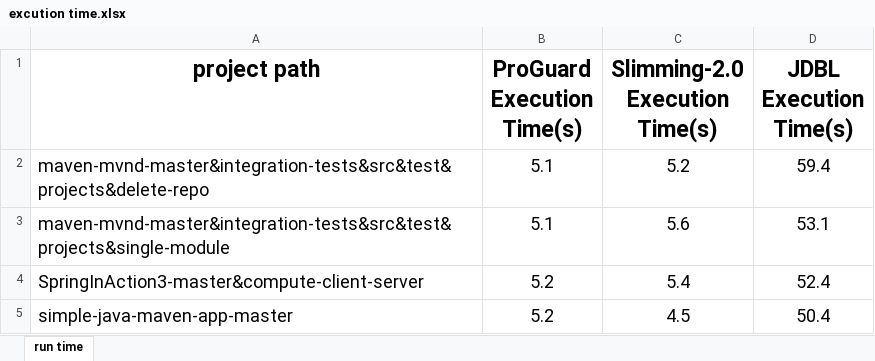
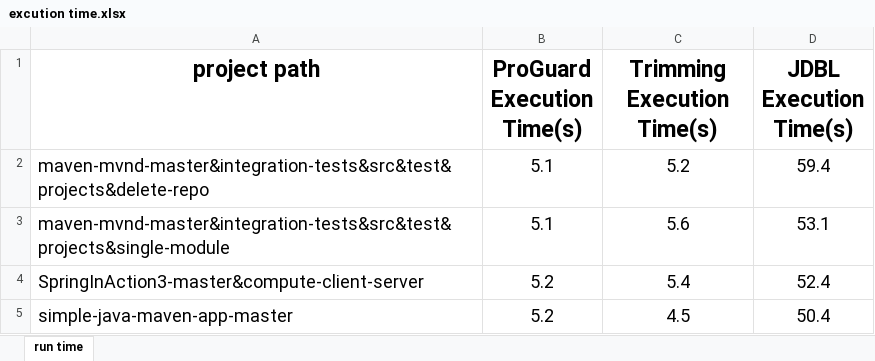
Before and after one commit to slimming-fat/Trimming, an Excel workbook: Disscussions of excution time/excution time.xlsx, sheet run time, drawn as a sheet; only a part is shown; values as stored, in another font and other column widths than the file's, no borders; conditional formats not drawn; ↵ is a line break in a cell; the diff names each change by its address in the sheet, - before the commit and + after, or states it on an @@ line.

Commit message:
update

```diff
--- a/Disscussions of excution time/excution time.xlsx (sheet run time)
+++ b/Disscussions of excution time/excution time.xlsx (sheet run time)
-C1: Slimming-2.0 ↵ Execution Time(s)
+C1: Trimming ↵ Execution Time(s)
```
